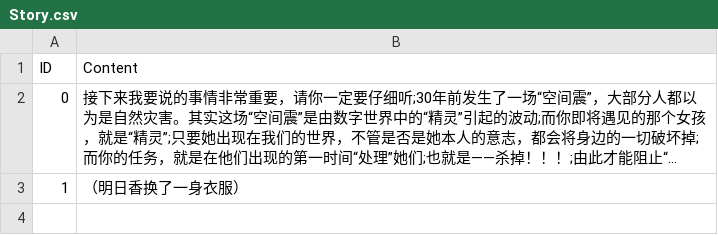
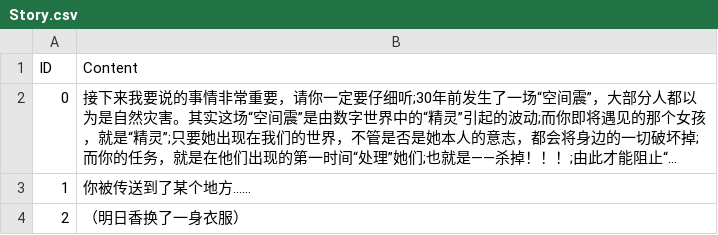
Before and after one commit to dvsonic/MiniGame, a CSV file: Assets/Config/Story.csv, drawn as a sheet; long unchanged cells end in …; the diff names each change by its address in the sheet, - before the commit and + after, or states it on an @@ line.

Commit message:
story修复

```diff
--- a/Assets/Config/Story.csv
+++ b/Assets/Config/Story.csv
-B3 (Content): （明日香换了一身衣服）
+B3 (Content): 你被传送到了某个地方……
+row 4: 2 | （明日香换了一身衣服）
```
Also changed, not shown: Assets/Config/Affinity.csv.
